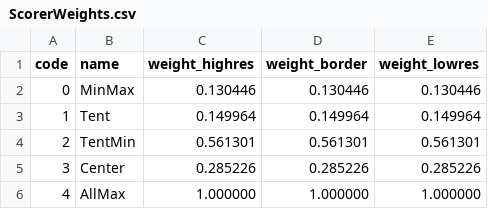
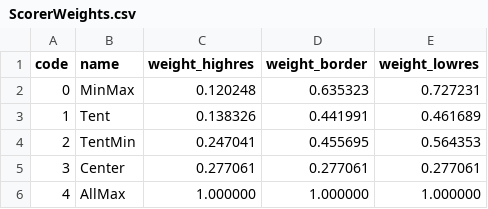
Before and after one commit to YoavHaifa/ImageQualityVerificationTool, a CSV file: x64/Release/ScorerWeights.csv, drawn as a sheet.

```diff
--- a/x64/Release/ScorerWeights.csv
+++ b/x64/Release/ScorerWeights.csv
@@ -1,6 +1,6 @@
 code, name, weight_highres, weight_border, weight_lowres
-0, MinMax, 0.130446, 0.130446, 0.130446
-1, Tent, 0.149964, 0.149964, 0.149964
-2, TentMin, 0.561301, 0.561301, 0.561301
-3, Center, 0.285226, 0.285226, 0.285226
+0, MinMax, 0.120248, 0.635323, 0.727231
+1, Tent, 0.138326, 0.441991, 0.461689
+2, TentMin, 0.247041, 0.455695, 0.564353
+3, Center, 0.277061, 0.277061, 0.277061
 4, AllMax, 1.000000, 1.000000, 1.000000
```
Also changed, not shown: 12 other files.
